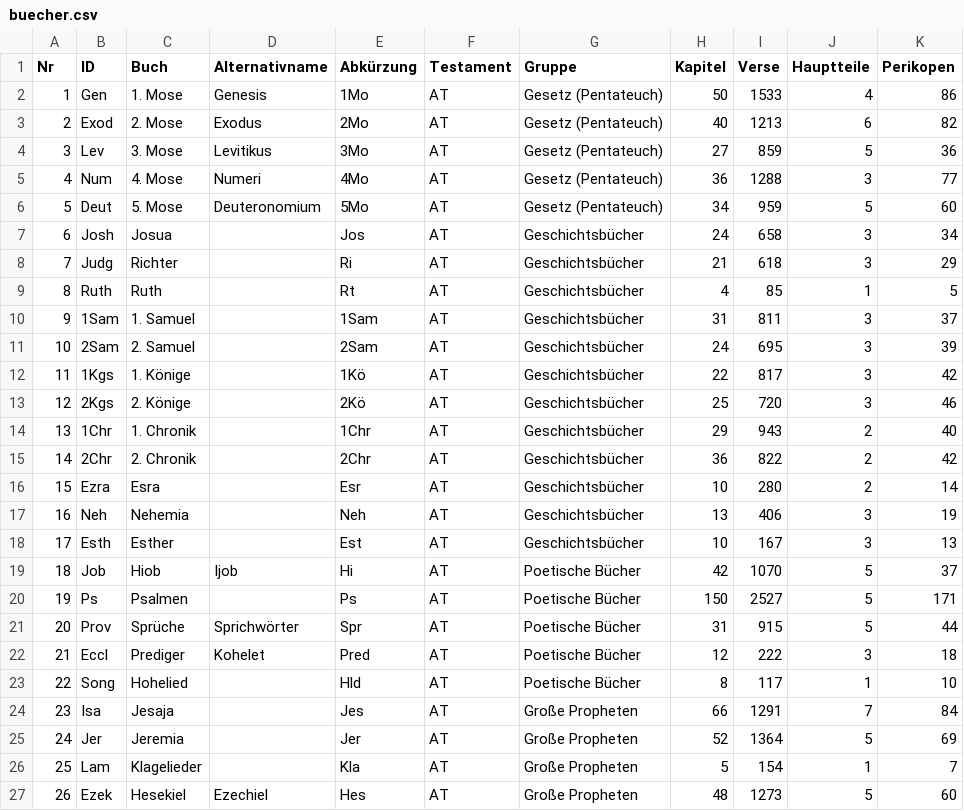
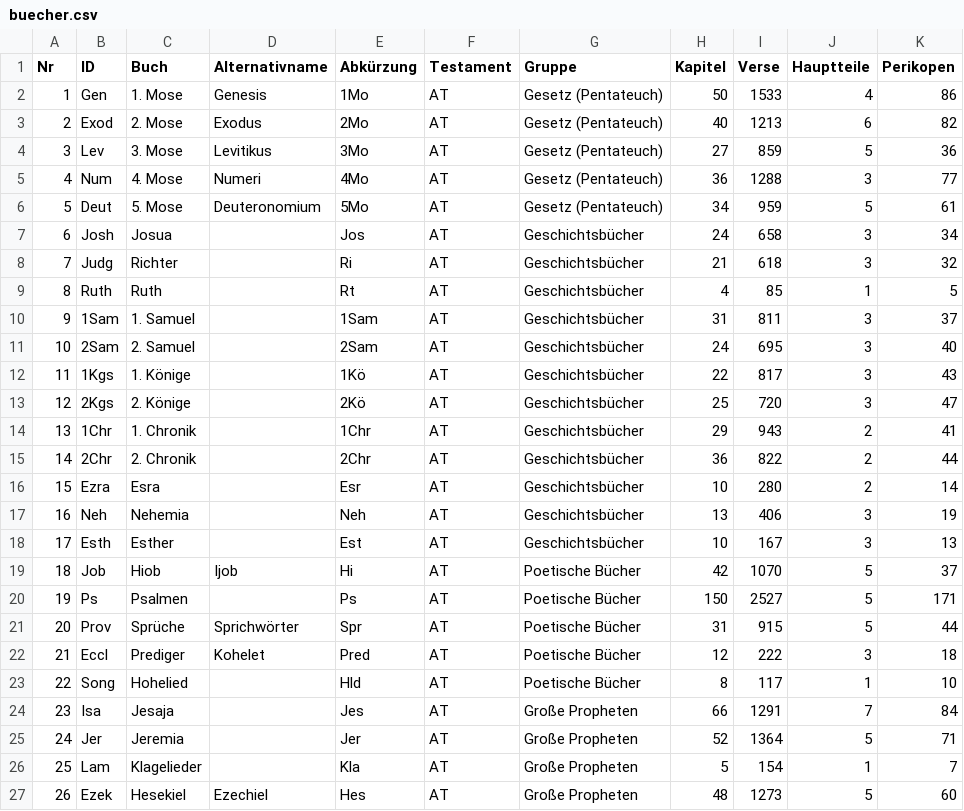
Before and after one commit to simon91web/upgraded-octo-chainsaw, a CSV file: daten/buecher.csv, drawn as a sheet; only a part is shown.

```diff
--- a/daten/buecher.csv
+++ b/daten/buecher.csv
@@ -5,12 +5,12 @@
 4;Num;4. Mose;Numeri;4Mo;AT;Gesetz (Pentateuch);36;1288;3;77
-5;Deut;5. Mose;Deuteronomium;5Mo;AT;Gesetz (Pentateuch);34;959;5;60
+5;Deut;5. Mose;Deuteronomium;5Mo;AT;Gesetz (Pentateuch);34;959;5;61
 6;Josh;Josua;;Jos;AT;Geschichtsbücher;24;658;3;34
-7;Judg;Richter;;Ri;AT;Geschichtsbücher;21;618;3;29
+7;Judg;Richter;;Ri;AT;Geschichtsbücher;21;618;3;32
 8;Ruth;Ruth;;Rt;AT;Geschichtsbücher;4;85;1;5
 9;1Sam;1. Samuel;;1Sam;AT;Geschichtsbücher;31;811;3;37
-10;2Sam;2. Samuel;;2Sam;AT;Geschichtsbücher;24;695;3;39
-11;1Kgs;1. Könige;;1Kö;AT;Geschichtsbücher;22;817;3;42
-12;2Kgs;2. Könige;;2Kö;AT;Geschichtsbücher;25;720;3;46
-13;1Chr;1. Chronik;;1Chr;AT;Geschichtsbücher;29;943;2;40
-14;2Chr;2. Chronik;;2Chr;AT;Geschichtsbücher;36;822;2;42
+10;2Sam;2. Samuel;;2Sam;AT;Geschichtsbücher;24;695;3;40
+11;1Kgs;1. Könige;;1Kö;AT;Geschichtsbücher;22;817;3;43
+12;2Kgs;2. Könige;;2Kö;AT;Geschichtsbücher;25;720;3;47
+13;1Chr;1. Chronik;;1Chr;AT;Geschichtsbücher;29;943;2;41
+14;2Chr;2. Chronik;;2Chr;AT;Geschichtsbücher;36;822;2;44
 15;Ezra;Esra;;Esr;AT;Geschichtsbücher;10;280;2;14
@@ -24,3 +24,3 @@
 23;Isa;Jesaja;;Jes;AT;Große Propheten;66;1291;7;84
-24;Jer;Jeremia;;Jer;AT;Große Propheten;52;1364;5;69
+24;Jer;Jeremia;;Jer;AT;Große Propheten;52;1364;5;71
 25;Lam;Klagelieder;;Kla;AT;Große Propheten;5;154;1;7
```
Also changed, not shown: daten/perikopen.csv, 5 other files.
